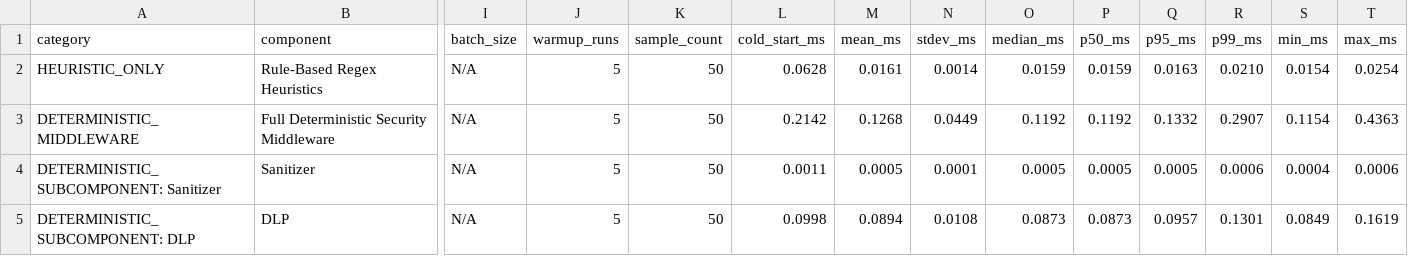
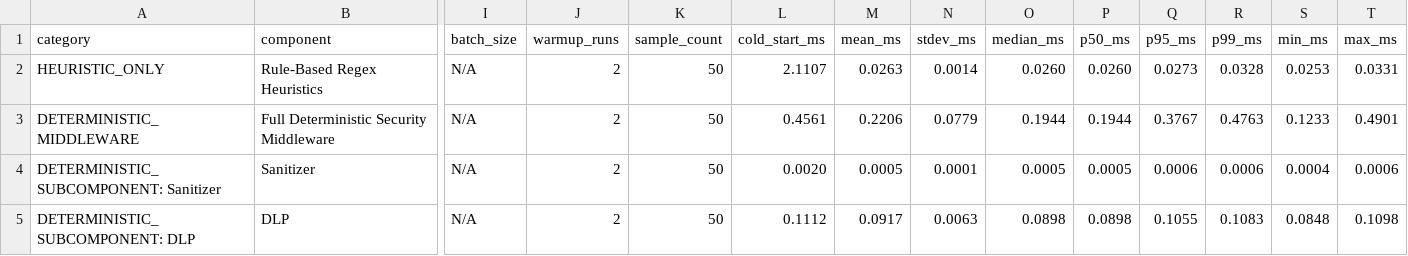
Before and after one commit to pal0912/aegis_agent, a CSV file: results/performance_final/component_latency.csv, drawn as a sheet; only a part is shown, gaps mark what is left out; the diff covers the shown part only; the diff names each change by its address in the sheet, - before the commit and + after, or states it on an @@ line.

Commit message:
fix(evals): apply specification corrections, persist raw latency samples, and harden independent auditor

```diff
--- a/results/performance_final/component_latency.csv
+++ b/results/performance_final/component_latency.csv
-J2:J5 (warmup_runs): 5
+J2:J5 (warmup_runs): 2
-L2 (cold_start_ms): 0.0628
+L2 (cold_start_ms): 2.1107
-M2 (mean_ms): 0.0161
+M2 (mean_ms): 0.0263
-O2 (median_ms): 0.0159
+O2 (median_ms): 0.0260
-P2 (p50_ms): 0.0159
+P2 (p50_ms): 0.0260
-Q2 (p95_ms): 0.0163
+Q2 (p95_ms): 0.0273
-R2 (p99_ms): 0.0210
+R2 (p99_ms): 0.0328
-S2 (min_ms): 0.0154
+S2 (min_ms): 0.0253
-T2 (max_ms): 0.0254
+T2 (max_ms): 0.0331
-L3 (cold_start_ms): 0.2142
+L3 (cold_start_ms): 0.4561
-M3 (mean_ms): 0.1268
+M3 (mean_ms): 0.2206
-N3 (stdev_ms): 0.0449
+N3 (stdev_ms): 0.0779
-O3 (median_ms): 0.1192
+O3 (median_ms): 0.1944
-P3 (p50_ms): 0.1192
+P3 (p50_ms): 0.1944
-Q3 (p95_ms): 0.1332
+Q3 (p95_ms): 0.3767
-R3 (p99_ms): 0.2907
+R3 (p99_ms): 0.4763
-S3 (min_ms): 0.1154
+S3 (min_ms): 0.1233
-T3 (max_ms): 0.4363
+T3 (max_ms): 0.4901
-L4 (cold_start_ms): 0.0011
+L4 (cold_start_ms): 0.0020
-Q4 (p95_ms): 0.0005
+Q4 (p95_ms): 0.0006
-L5 (cold_start_ms): 0.0998
+L5 (cold_start_ms): 0.1112
-M5 (mean_ms): 0.0894
+M5 (mean_ms): 0.0917
-N5 (stdev_ms): 0.0108
+N5 (stdev_ms): 0.0063
-O5 (median_ms): 0.0873
+O5 (median_ms): 0.0898
-P5 (p50_ms): 0.0873
+P5 (p50_ms): 0.0898
-Q5 (p95_ms): 0.0957
+Q5 (p95_ms): 0.1055
-R5 (p99_ms): 0.1301
+R5 (p99_ms): 0.1083
-S5 (min_ms): 0.0849
+S5 (min_ms): 0.0848
-T5 (max_ms): 0.1619
+T5 (max_ms): 0.1098
```
Also changed, not shown: 63 edited cells elsewhere in this file, 12 other files.
